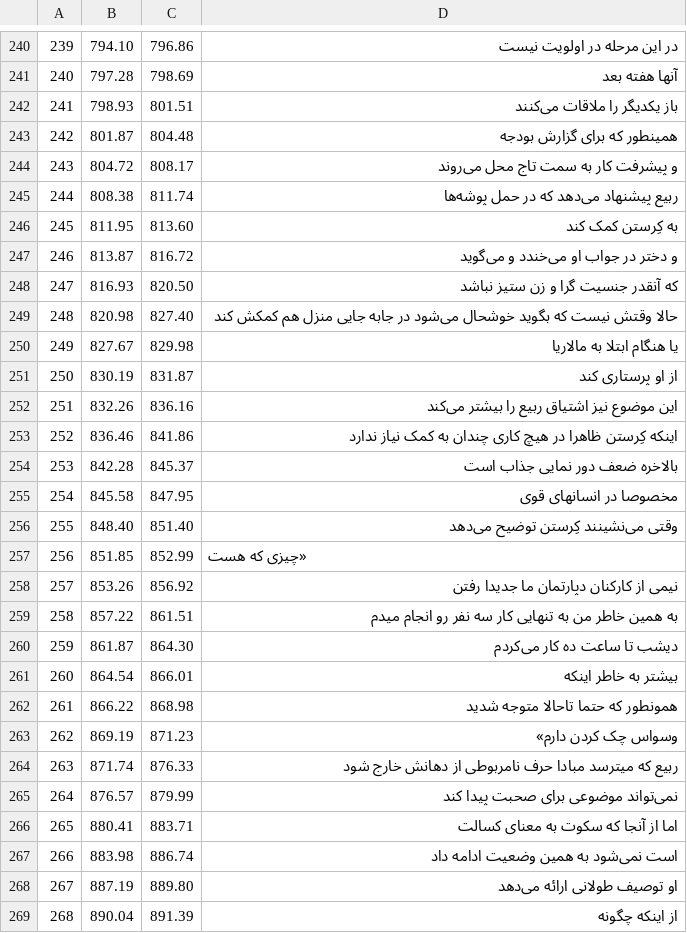
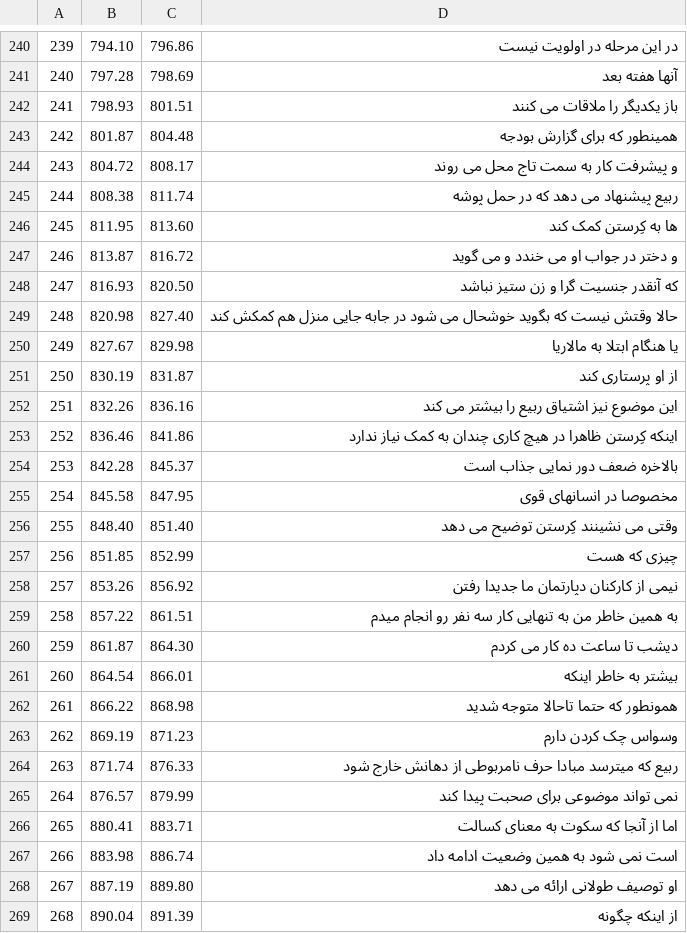
Before and after one commit to HKalbasi/tts-train-dataset, a CSV file: timed/02.csv, drawn as a sheet; only a part is shown, gaps mark what is left out; the diff covers the shown part only.

```diff
--- a/timed/02.csv
+++ b/timed/02.csv
@@ -241,13 +241,13 @@
  240 |  797.28 |  798.69 | آنها هفته بعد
- 241 |  798.93 |  801.51 | باز یکدیگر را ملاقات می‌کنند
+ 241 |  798.93 |  801.51 | باز یکدیگر را ملاقات می کنند
  242 |  801.87 |  804.48 | همینطور که برای گزارش بودجه
- 243 |  804.72 |  808.17 | و پیشرفت کار به سمت تاج محل می‌روند
- 244 |  808.38 |  811.74 | ربیع پیشنهاد می‌دهد که در حمل پوشه‌ها
- 245 |  811.95 |  813.60 | به کِرستن کمک کند
- 246 |  813.87 |  816.72 | و دختر در جواب او می‌خندد و می‌گوید
+ 243 |  804.72 |  808.17 | و پیشرفت کار به سمت تاج محل می روند
+ 244 |  808.38 |  811.74 | ربیع پیشنهاد می دهد که در حمل پوشه
+ 245 |  811.95 |  813.60 | ها به کِرستن کمک کند
+ 246 |  813.87 |  816.72 | و دختر در جواب او می خندد و می گوید
  247 |  816.93 |  820.50 | که آنقدر جنسیت گرا و زن ستیز نباشد
- 248 |  820.98 |  827.40 | حالا وقتش نیست که بگوید خوشحال می‌شود در جابه جایی منزل هم کمکش کند
+ 248 |  820.98 |  827.40 | حالا وقتش نیست که بگوید خوشحال می شود در جابه جایی منزل هم کمکش کند
  249 |  827.67 |  829.98 | یا هنگام ابتلا به مالاریا
  250 |  830.19 |  831.87 | از او پرستاری کند
- 251 |  832.26 |  836.16 | این موضوع نیز اشتیاق ربیع را بیشتر می‌کند
+ 251 |  832.26 |  836.16 | این موضوع نیز اشتیاق ربیع را بیشتر می کند
  252 |  836.46 |  841.86 | اینکه کِرستن ظاهرا در هیچ کاری چندان به کمک نیاز ندارد
@@ -255,15 +255,15 @@
  254 |  845.58 |  847.95 | مخصوصا در انسانهای قوی
- 255 |  848.40 |  851.40 | وقتی می‌نشینند کِرستن توضیح می‌دهد
- 256 |  851.85 |  852.99 | «چیزی که هست
+ 255 |  848.40 |  851.40 | وقتی می نشینند کِرستن توضیح می دهد
+ 256 |  851.85 |  852.99 | چیزی که هست
  257 |  853.26 |  856.92 | نیمی از کارکنان دپارتمان ما جدیدا رفتن
  258 |  857.22 |  861.51 | به همین خاطر من به تنهایی کار سه نفر رو انجام میدم
- 259 |  861.87 |  864.30 | دیشب تا ساعت ده کار می‌کردم
+ 259 |  861.87 |  864.30 | دیشب تا ساعت ده کار می کردم
  260 |  864.54 |  866.01 | بیشتر به خاطر اینکه
  261 |  866.22 |  868.98 | همونطور که حتما تاحالا متوجه شدید
- 262 |  869.19 |  871.23 | وسواس چک کردن دارم»
+ 262 |  869.19 |  871.23 | وسواس چک کردن دارم
  263 |  871.74 |  876.33 | ربیع که میترسد مبادا حرف نامربوطی از دهانش خارج شود
- 264 |  876.57 |  879.99 | نمی‌تواند موضوعی برای صحبت پیدا کند
+ 264 |  876.57 |  879.99 | نمی تواند موضوعی برای صحبت پیدا کند
  265 |  880.41 |  883.71 | اما از آنجا که سکوت به معنای کسالت
- 266 |  883.98 |  886.74 | است نمی‌شود به همین وضعیت ادامه داد
- 267 |  887.19 |  889.80 | او توصیف طولانی ارائه می‌دهد
+ 266 |  883.98 |  886.74 | است نمی شود به همین وضعیت ادامه داد
+ 267 |  887.19 |  889.80 | او توصیف طولانی ارائه می دهد
  268 |  890.04 |  891.39 | از اینکه چگونه
```
Also changed, not shown: 164 edited cells elsewhere in this file, 40 other files.
